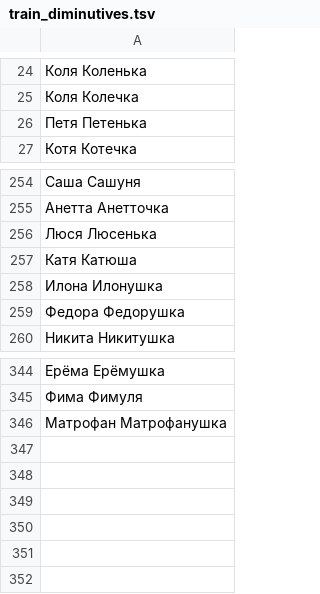
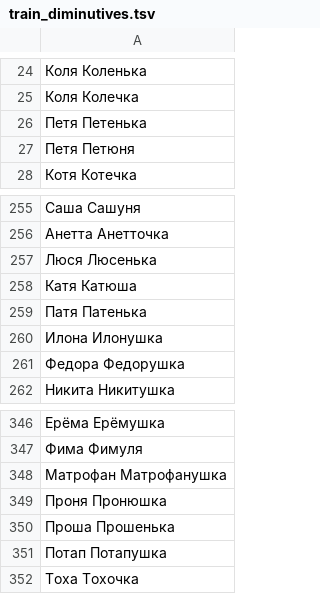
Before and after one commit to roddar92/linguistics_problems, a TSV file: src/ngrams/resources/diminutive/train_diminutives.tsv, drawn as a sheet; only a part is shown, gaps mark what is left out.

Commit message:
Diminutive -- Add more train samples

```diff
--- a/src/ngrams/resources/diminutive/train_diminutives.tsv
+++ b/src/ngrams/resources/diminutive/train_diminutives.tsv
@@ -26,2 +26,3 @@
 Петя    Петенька
+Петя    Петюня
 Котя    Котечка
@@ -257,2 +258,3 @@
 Катя    Катюша
+Патя    Патенька
 Илона   Илонушка
@@ -346 +348,5 @@
 Матрофан    Матрофанушка
+Проня   Пронюшка
+Проша   Прошенька
+Потап   Потапушка
+Тоха    Тохочка
```
Also changed, not shown: 1 other file.
